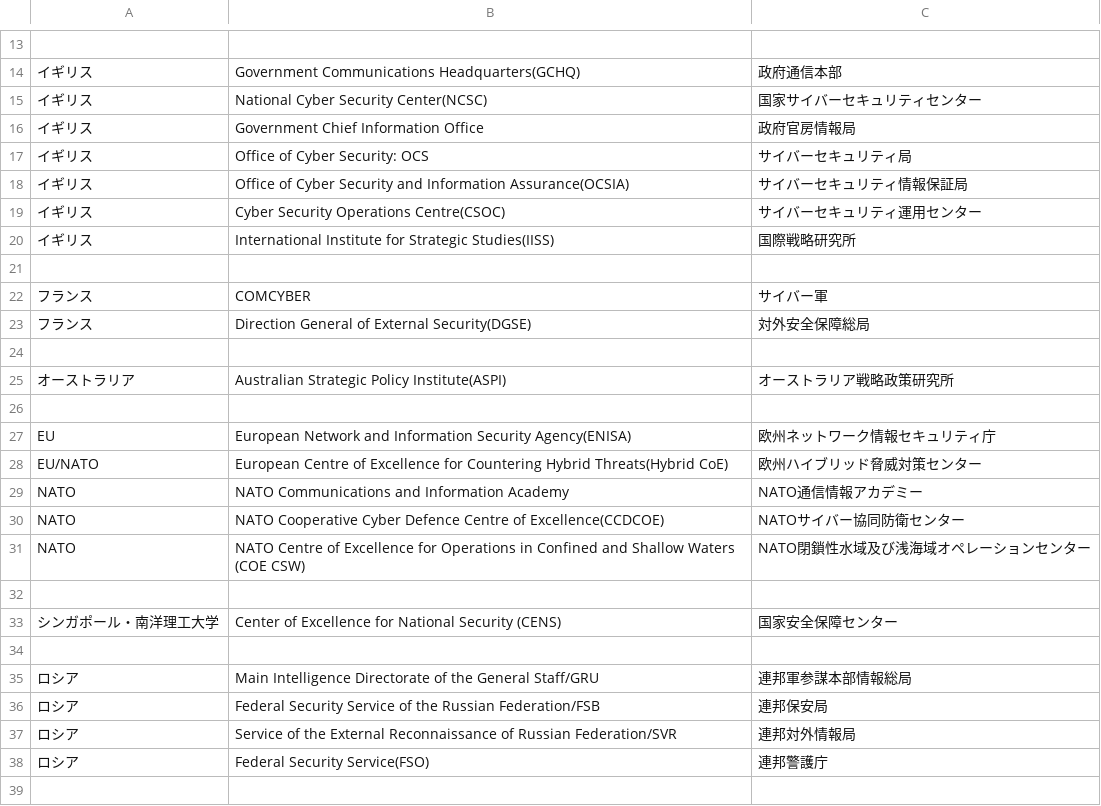
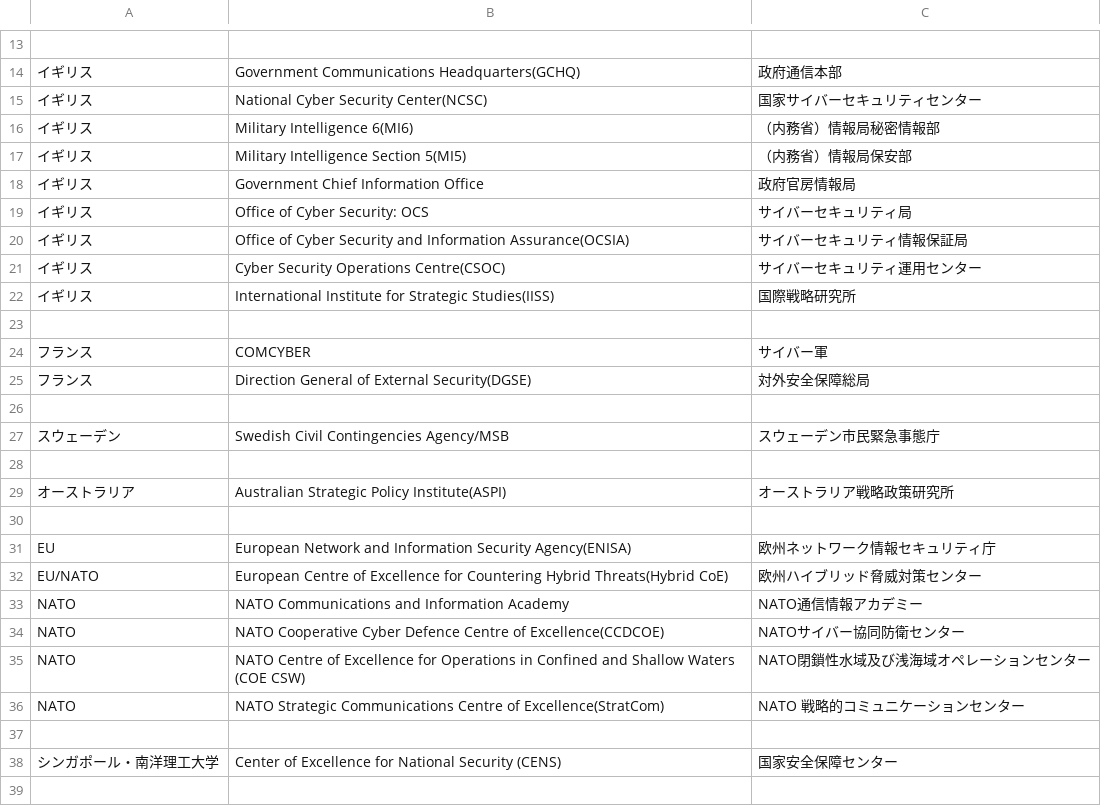
Before and after one commit to SaitoLab/security_words, a CSV file: security_org.csv, drawn as a sheet; only a part is shown, gaps mark what is left out; the shorter side is filled out with more unchanged rows.

Commit message:
テスト1

```diff
--- a/security_org.csv
+++ b/security_org.csv
@@ -15,2 +15,4 @@
 イギリス,National Cyber Security Center(NCSC),国家サイバーセキュリティセンター
+イギリス,Military Intelligence 6(MI6),（内務省）情報局秘密情報部
+イギリス,Military Intelligence Section 5(MI5),（内務省）情報局保安部
 イギリス,Government Chief Information Office,政府官房情報局
@@ -24,2 +26,4 @@
 ,,
+スウェーデン,Swedish Civil Contingencies Agency/MSB,スウェーデン市民緊急事態庁
+,,
 オーストラリア,Australian Strategic Policy Institute(ASPI),オーストラリア戦略政策研究所
@@ -31,2 +35,3 @@ NATO,NATO Cooperative Cyber Defence Centre of Excellence(CCDCOE),NATOサイバ
 NATO,NATO Centre of Excellence for Operations in Confined and Shallow Waters (COE CSW),NATO閉鎖性水域及び浅海域オペレーションセンター
+NATO,NATO Strategic Communications Centre of Excellence(StratCom),NATO 戦略的コミュニケーションセンター
 ,,
```
